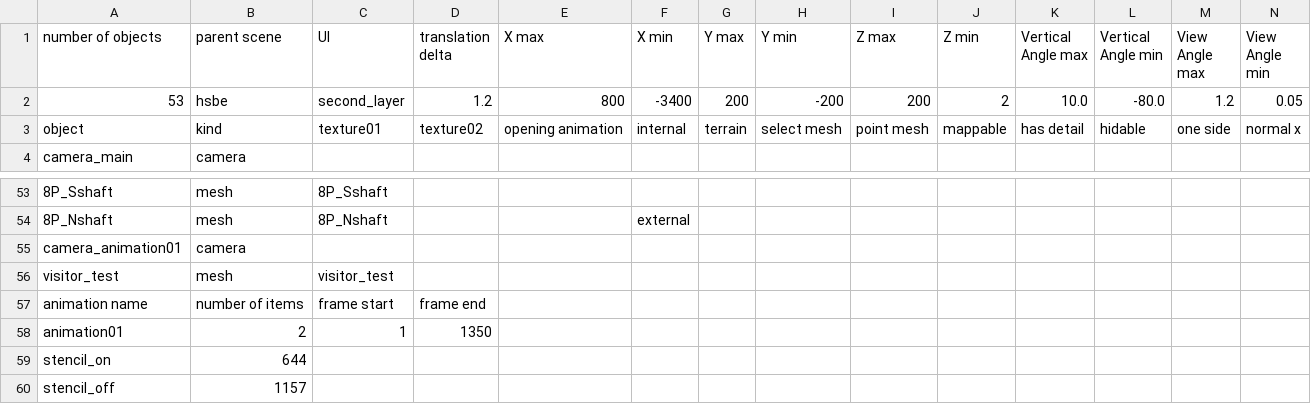
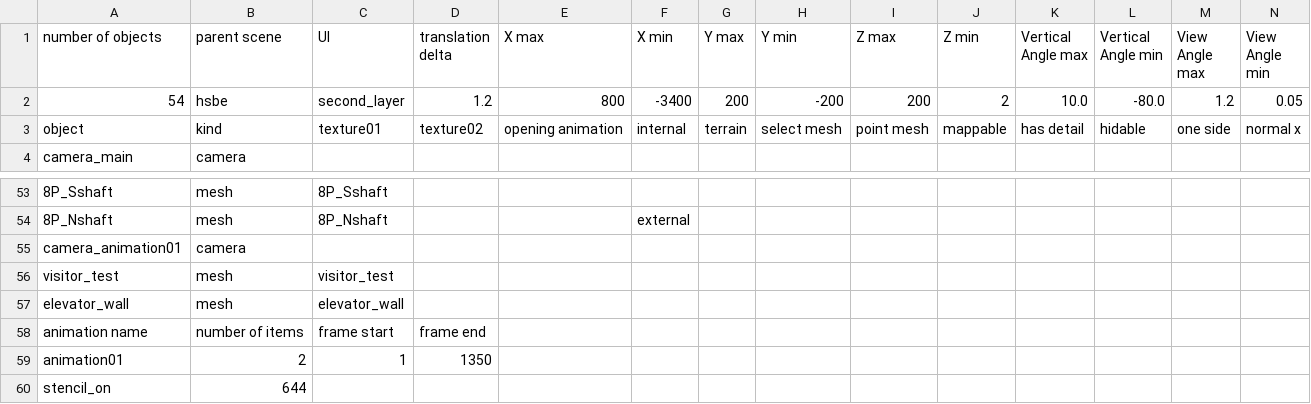
Before and after one commit to takuhanai/JB_Bridge, a CSV file: resource/scenes/jb_bridge-kurushima_bridges.csv, drawn as a sheet; only a part is shown, gaps mark what is left out; the shorter side is filled out with more unchanged rows; rows hold the shown columns only; the diff names each change by its address in the sheet, - before the commit and + after, or states it on an @@ line.

```diff
--- a/resource/scenes/jb_bridge-kurushima_bridges.csv
+++ b/resource/scenes/jb_bridge-kurushima_bridges.csv
-A2 (number of objects): 53
+A2 (number of objects): 54
+row 57: elevator_wall | mesh | elevator_wall
```
Also changed, not shown: 12 other files.
